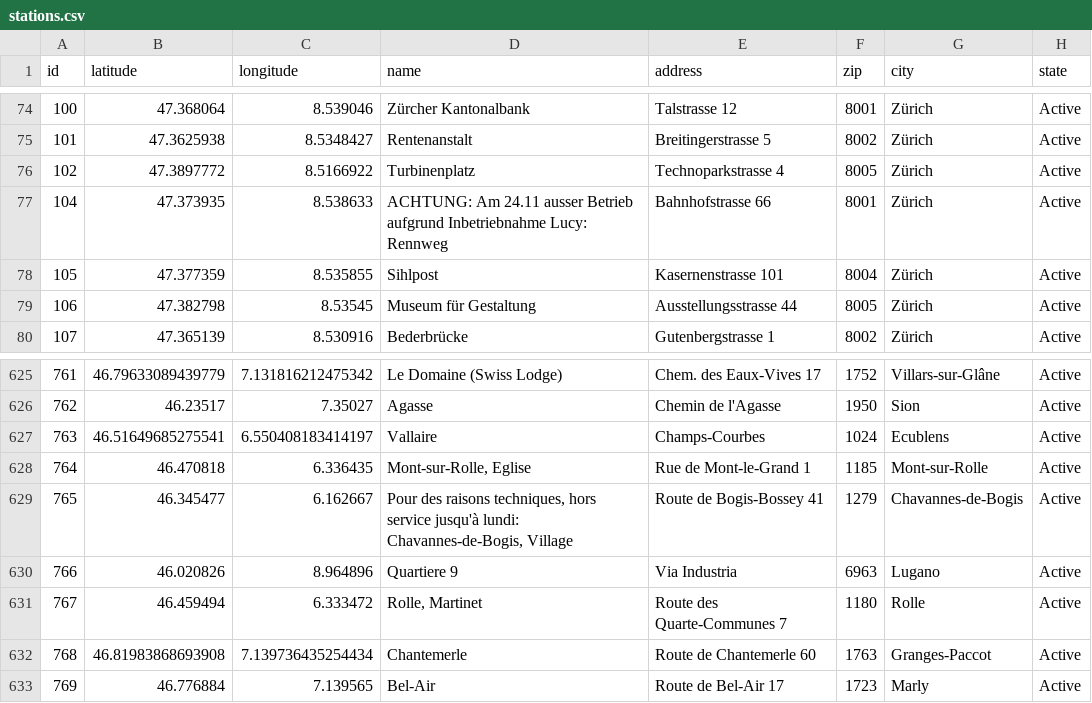
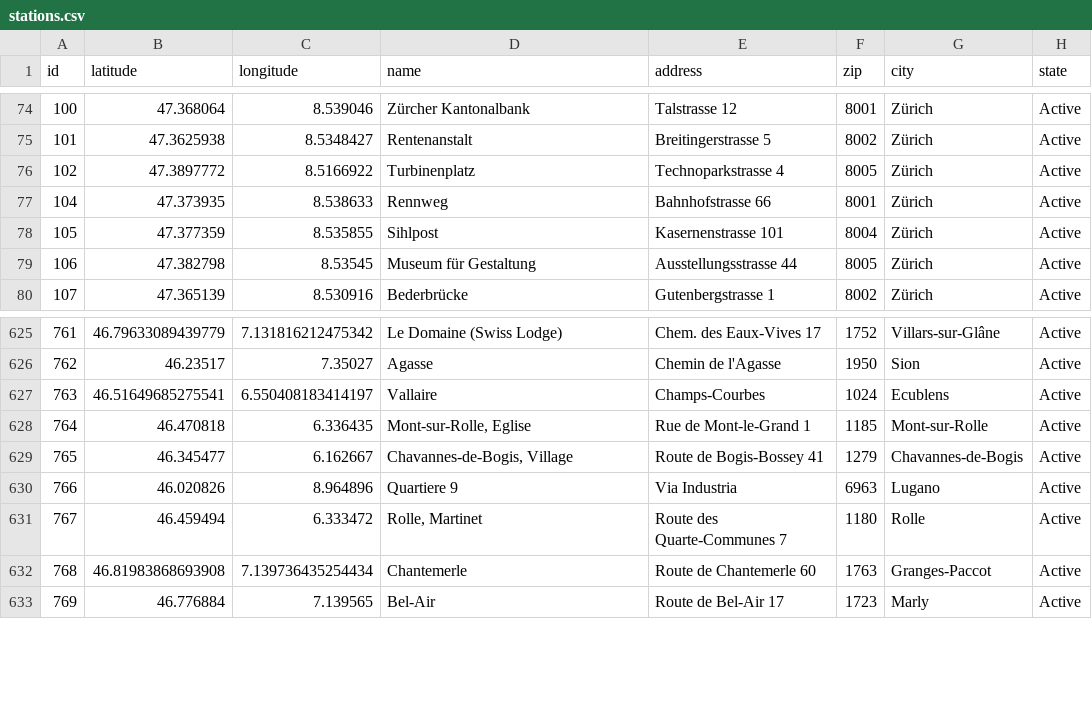
Before and after one commit to misialq/publibike-stations, a CSV file: stations/stations.csv, drawn as a sheet; only a part is shown, gaps mark what is left out.

Commit message:
GHA: Update the list of PubliBike stations

```diff
--- a/stations/stations.csv
+++ b/stations/stations.csv
@@ -76,3 +76,3 @@ id,latitude,longitude,name,address,zip,city,state
 102,47.3897772,8.5166922,Turbinenplatz,Technoparkstrasse 4,8005,Zürich,Active
-104,47.373935,8.538633,ACHTUNG: Am 24.11 ausser Betrieb aufgrund Inbetriebnahme Lucy: Rennweg,Bahnhofstrasse 66,8001,Zürich,Active
+104,47.373935,8.538633,Rennweg,Bahnhofstrasse 66,8001,Zürich,Active
 105,47.377359,8.535855,Sihlpost,Kasernenstrasse 101,8004,Zürich,Active
@@ -628,3 +628,3 @@ id,latitude,longitude,name,address,zip,city,state
 764,46.470818,6.336435,"Mont-sur-Rolle, Eglise",Rue de Mont-le-Grand 1,1185,Mont-sur-Rolle,Active
-765,46.345477,6.162667,"Pour des raisons techniques, hors service jusqu'à lundi: Chavannes-de-Bogis, Village",Route de Bogis-Bossey 41,1279,Chavannes-de-Bogis,Active
+765,46.345477,6.162667,"Chavannes-de-Bogis, Village",Route de Bogis-Bossey 41,1279,Chavannes-de-Bogis,Active
 766,46.020826,8.964896,Quartiere 9,Via Industria,6963,Lugano,Active
```
